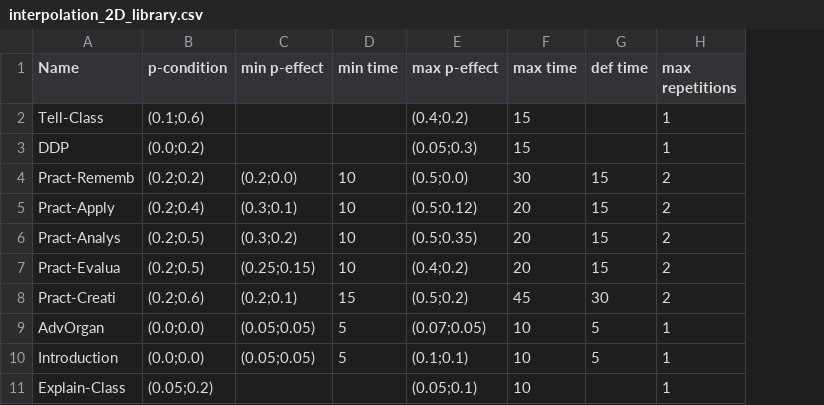
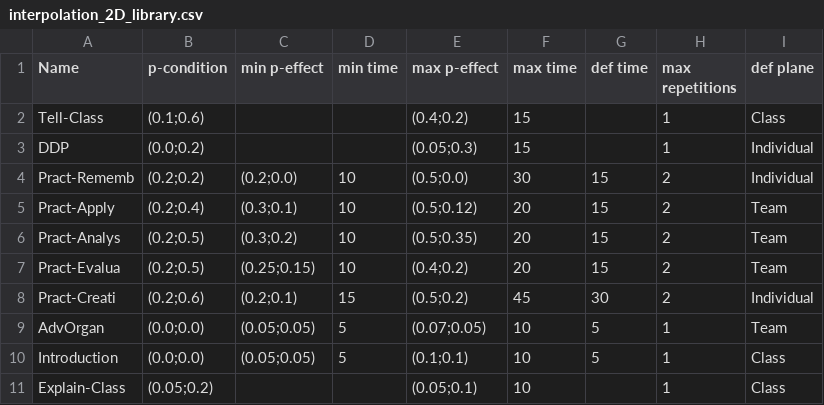
Before and after one commit to Katokoda/OG_QML, a CSV file: inputData/interpolation_2D_library.csv, drawn as a sheet; the diff names each change by its address in the sheet, - before the commit and + after, or states it on an @@ line.

Commit message:
Basic python structure for planes

```diff
--- a/inputData/interpolation_2D_library.csv
+++ b/inputData/interpolation_2D_library.csv
+column I (def plane), rows 2-11: Class | Individual | Individual | Team | Team | Team | Individual | Team | Class | Class
```
Also changed, not shown: 5 other files.
